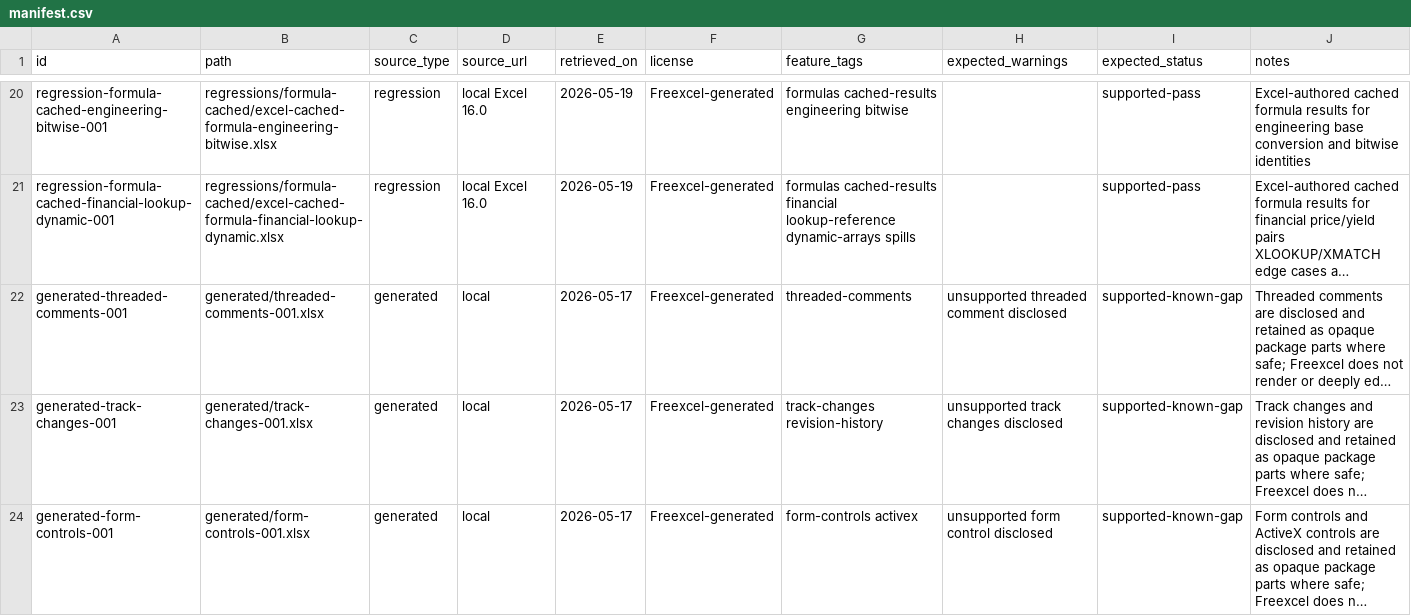
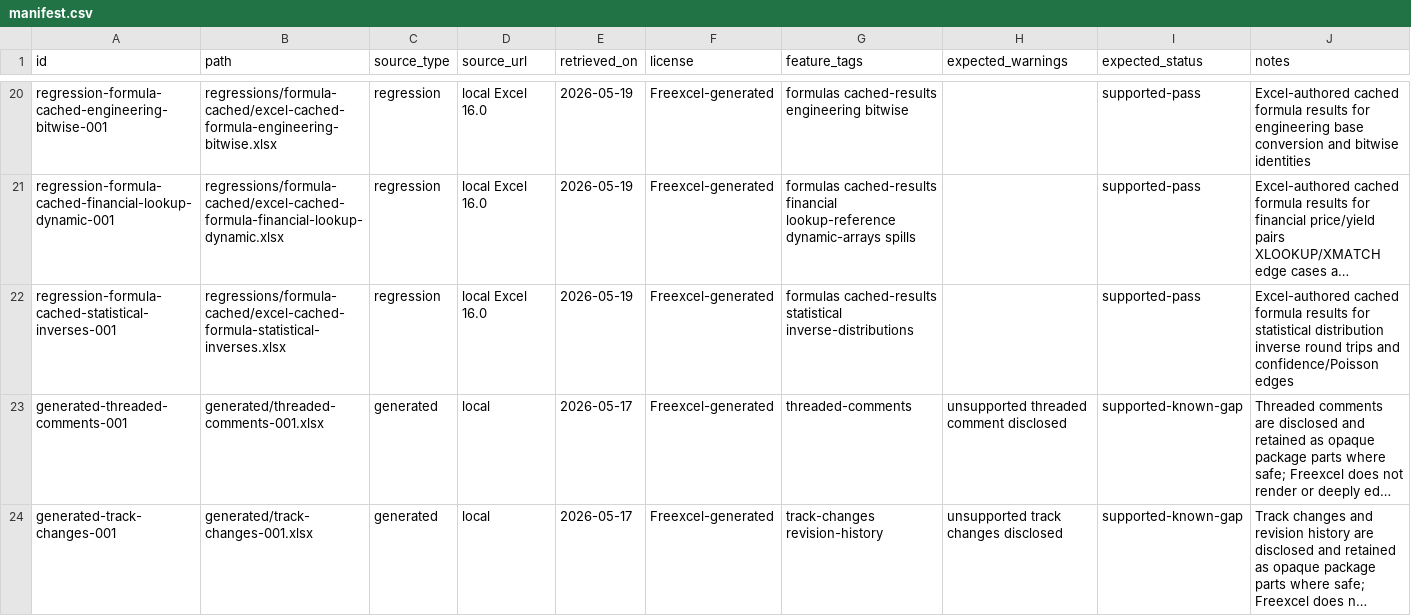
Before and after one commit to freevia-org/FreeX, a CSV file: Freexcel/test-corpus/manifest.csv, drawn as a sheet; only a part is shown, gaps mark what is left out; the shorter side is filled out with more unchanged rows; long unchanged cells end in …; the diff names each change by its address in the sheet, - before the commit and + after, or states it on an @@ line.

Commit message:
test: add statistical cached formula fixture

```diff
--- a/Freexcel/test-corpus/manifest.csv
+++ b/Freexcel/test-corpus/manifest.csv
+row 22: regression-formula-cached-statistical-inverses-001 | regressions/formula-cached/excel-cached-formula-statistical-inverses.xlsx | regression | local Excel 16.0 | 2026-05-19 | Freexcel-generated | formulas cached-results statistical inverse-distributions |  | supported-pass | Excel-authored cached formula results for statistical distribution inverse round trips and confidence/Poisson edges
```
Also changed, not shown: 3 other files.
